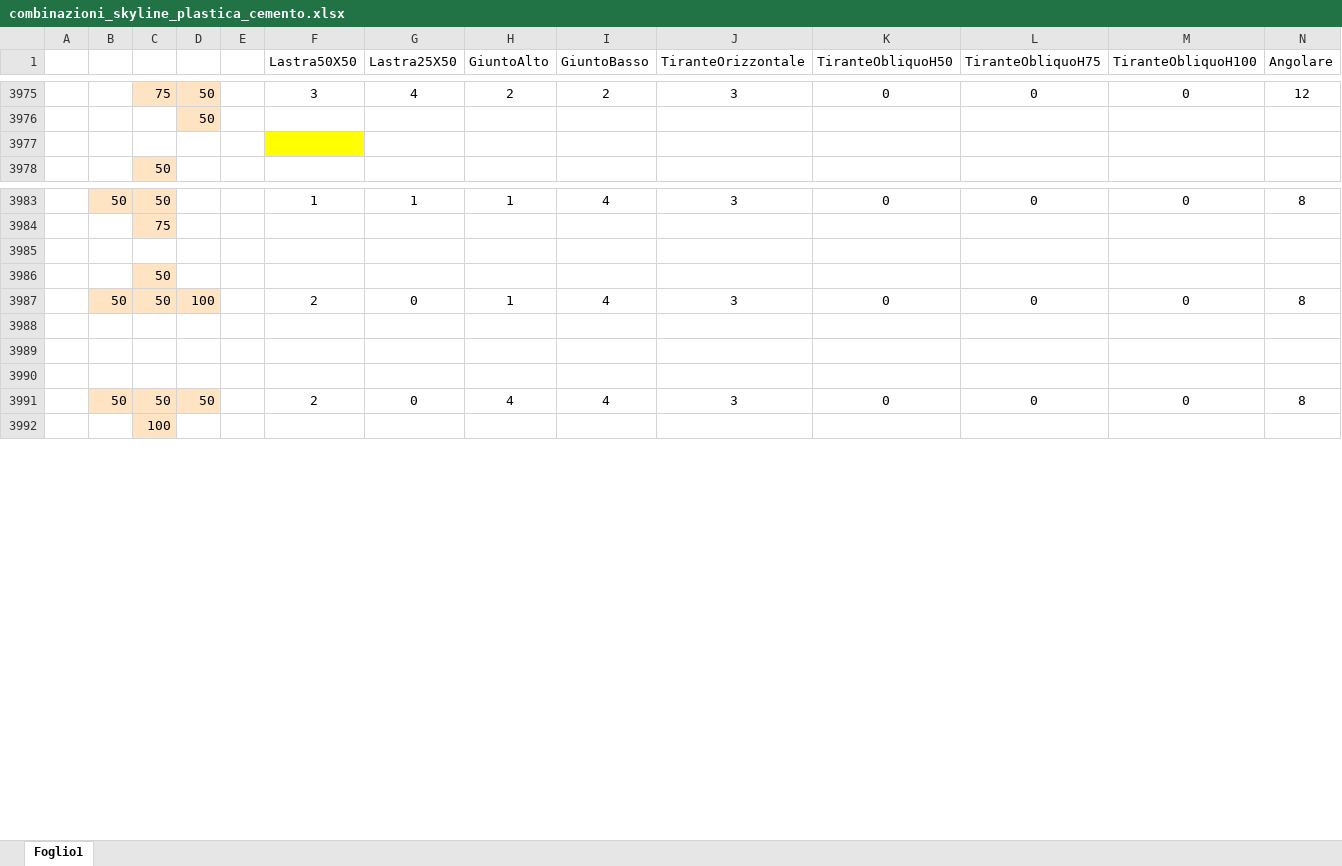
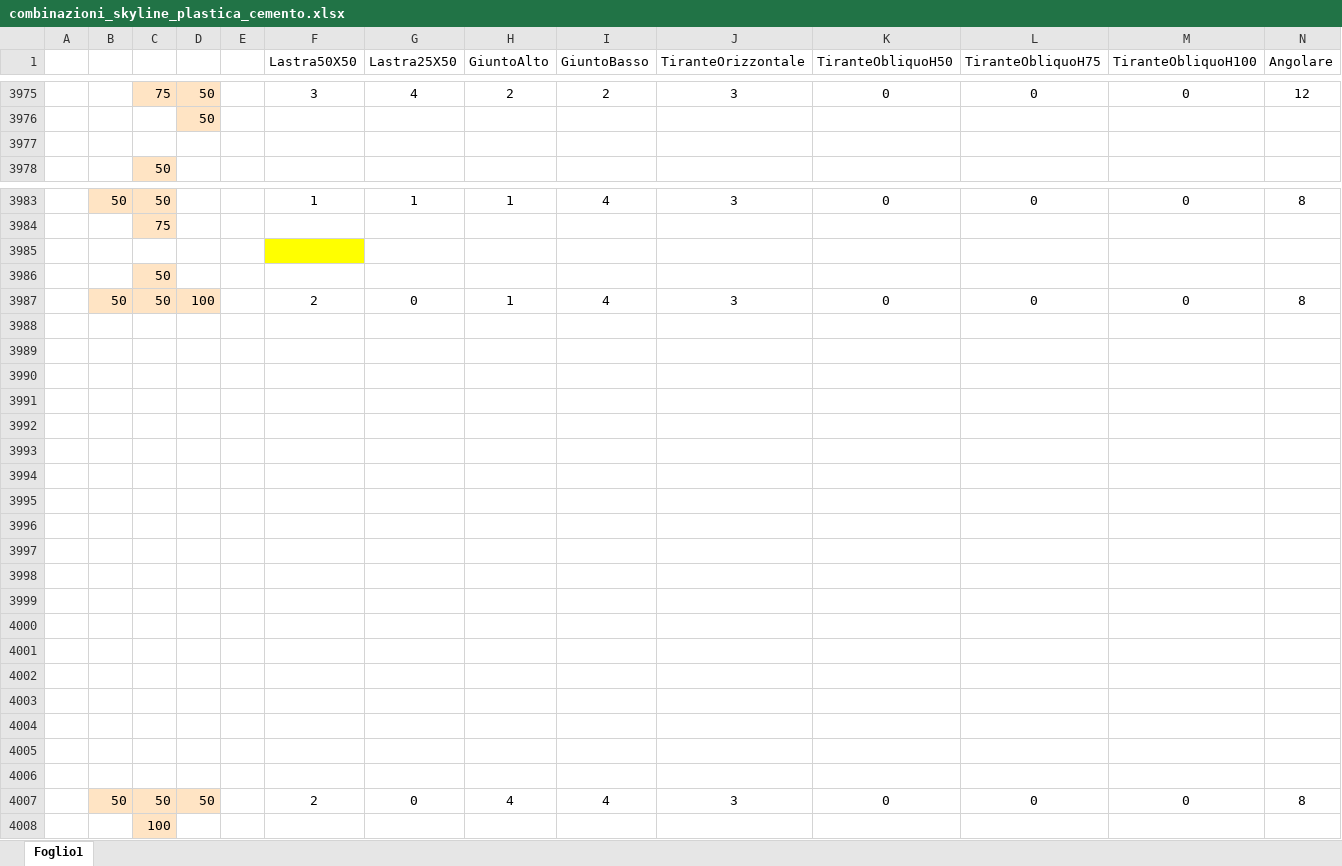
Before and after one commit to paltasoft/rcl, an Excel workbook: combinazioni_skyline_plastica_cemento.xlsx, sheet Foglio1, drawn as a sheet; only a part is shown, gaps mark what is left out; values as stored, in another font and other column widths than the file's, no borders; rows hold the shown columns only; the diff names each change by its address in the sheet, - before the commit and + after, or states it on an @@ line.

Commit message:
UPDATE

```diff
--- a/combinazioni_skyline_plastica_cemento.xlsx (sheet Foglio1)
+++ b/combinazioni_skyline_plastica_cemento.xlsx (sheet Foglio1)
-F3977 fill: #FFFF00
+F3977 fill: none
-F3985 fill: none
+F3985 fill: #FFFF00
+row 3991: (empty)
+row 3992: (empty)
+row 3993: (empty)
+row 3994: (empty)
+row 3995: (empty)
+row 3996: (empty)
+row 3997: (empty)
+row 3998: (empty)
+row 3999: (empty)
+row 4000: (empty)
+row 4001: (empty)
+row 4002: (empty)
+row 4003: (empty)
+row 4004: (empty)
+row 4005: (empty)
+row 4006: (empty)
```
